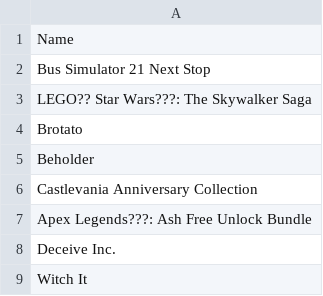
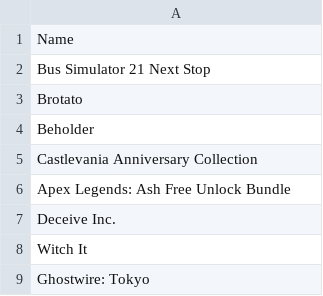
Before and after one commit to jullebarge/Playnite_EgsFreeGamesChecker, a CSV file: csv/EpicGameList.csv, drawn as a sheet; only a part is shown; the shorter side is filled out with more unchanged rows.

Commit message:
Update EpicGameList.csv

```diff
--- a/csv/EpicGameList.csv
+++ b/csv/EpicGameList.csv
@@ -2,3 +2,2 @@
 Bus Simulator 21 Next Stop
-LEGO?? Star Wars???: The Skywalker Saga
 Brotato
@@ -6,3 +5,3 @@ Beholder
 Castlevania Anniversary Collection
-Apex Legends???: Ash Free Unlock Bundle
+Apex Legends: Ash Free Unlock Bundle
 Deceive Inc.
```
